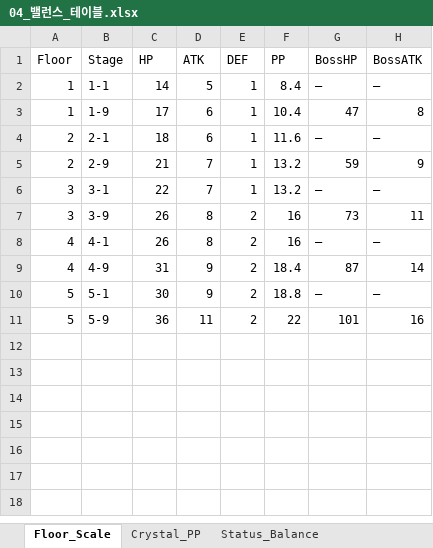
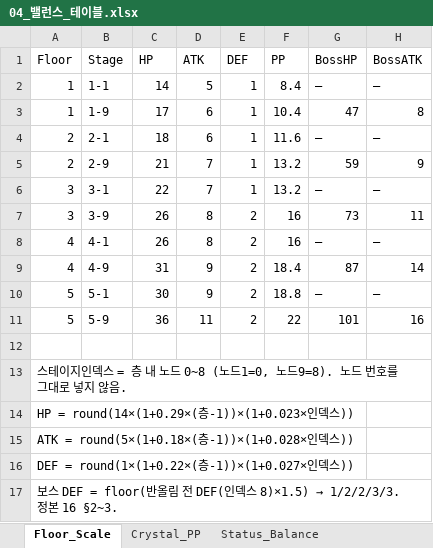
Before and after one commit to guswnstjr125/game, an Excel workbook: docs/design/04_밸런스_테이블.xlsx, sheet Floor_Scale, drawn as a sheet; values as stored, in another font and other column widths than the file's, no borders; the diff names each change by its address in the sheet, - before the commit and + after, or states it on an @@ line.

```diff
--- a/docs/design/04_밸런스_테이블.xlsx (sheet Floor_Scale)
+++ b/docs/design/04_밸런스_테이블.xlsx (sheet Floor_Scale)
+row 12: (empty)
+row 13: 스테이지인덱스 = 층 내 노드 0~8 (노드1=0, 노드9=8). 노드 번호를 그대로 넣지 않음.
+row 14: HP = round(14×(1+0.29×(층-1))×(1+0.023×인덱스))
+row 15: ATK = round(5×(1+0.18×(층-1))×(1+0.028×인덱스))
+row 16: DEF = round(1×(1+0.22×(층-1))×(1+0.027×인덱스))
+row 17: 보스 DEF = floor(반올림 전 DEF(인덱스 8)×1.5) → 1/2/2/3/3. 정본 16 §2~3.
```
Also changed, not shown: docs/design/06_콘텐츠_마스터.xlsx, docs/design/08_카드_데이터베이스.xlsx, 20 other files.
